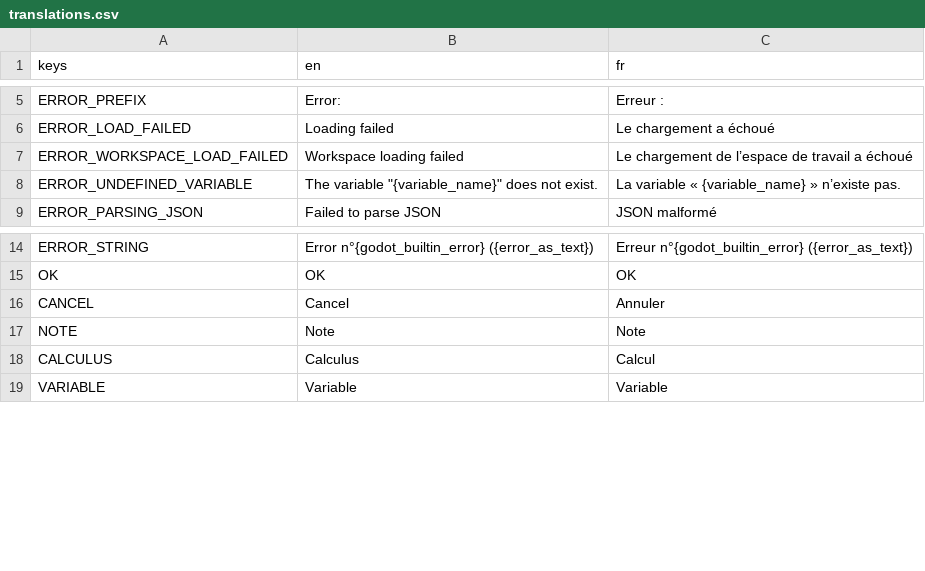
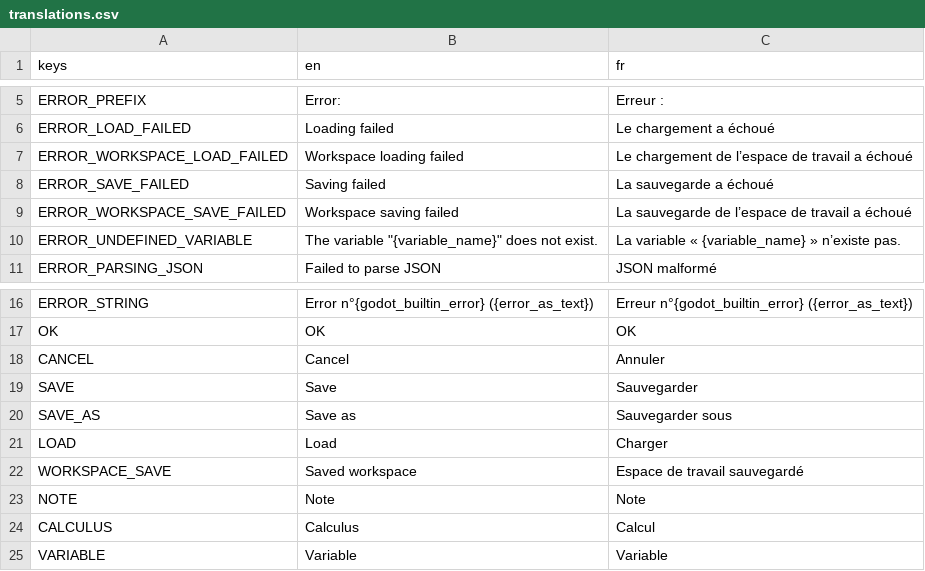
Before and after one commit to xorblo-doitus/Bloc-notes-plus-plus, a CSV file: src/assets/translations/translations.csv, drawn as a sheet; only a part is shown, gaps mark what is left out.

Commit message:
Translated new saving buttons

```diff
--- a/src/assets/translations/translations.csv
+++ b/src/assets/translations/translations.csv
@@ -7,2 +7,4 @@ ERROR_LOAD_FAILED,Loading failed,Le chargement a échoué
 ERROR_WORKSPACE_LOAD_FAILED,Workspace loading failed,Le chargement de l’espace de travail a échoué
+ERROR_SAVE_FAILED,Saving failed,La sauvegarde a échoué
+ERROR_WORKSPACE_SAVE_FAILED,Workspace saving failed,La sauvegarde de l’espace de travail a échoué
 ERROR_UNDEFINED_VARIABLE,"The variable ""{variable_name}"" does not exist.",La variable « {variable_name} » n’existe pas.
@@ -20,2 +22,6 @@ OK,OK,OK
 CANCEL,Cancel,Annuler
+SAVE,Save,Sauvegarder
+SAVE_AS,Save as,Sauvegarder sous
+LOAD,Load,Charger
+WORKSPACE_SAVE,Saved workspace,Espace de travail sauvegardé
 NOTE,Note,Note
```
Also changed, not shown: 2 other files.
